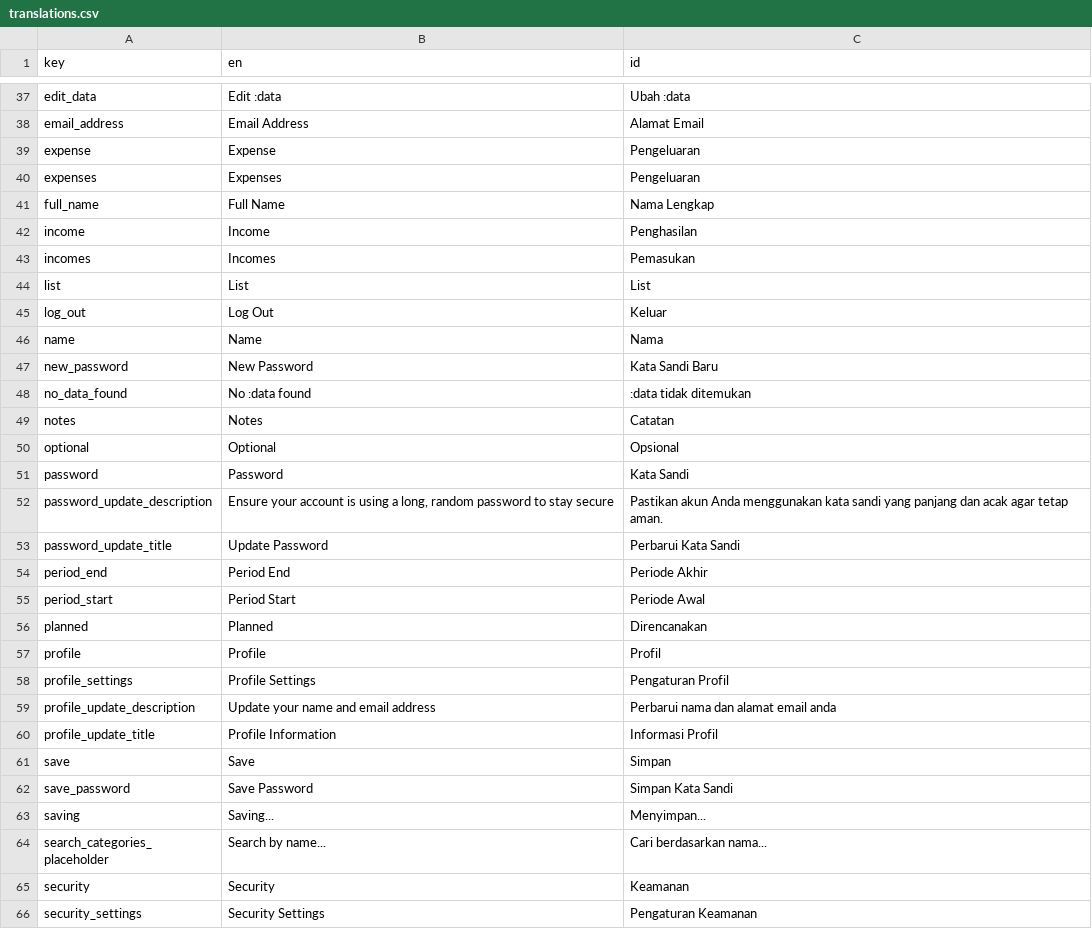
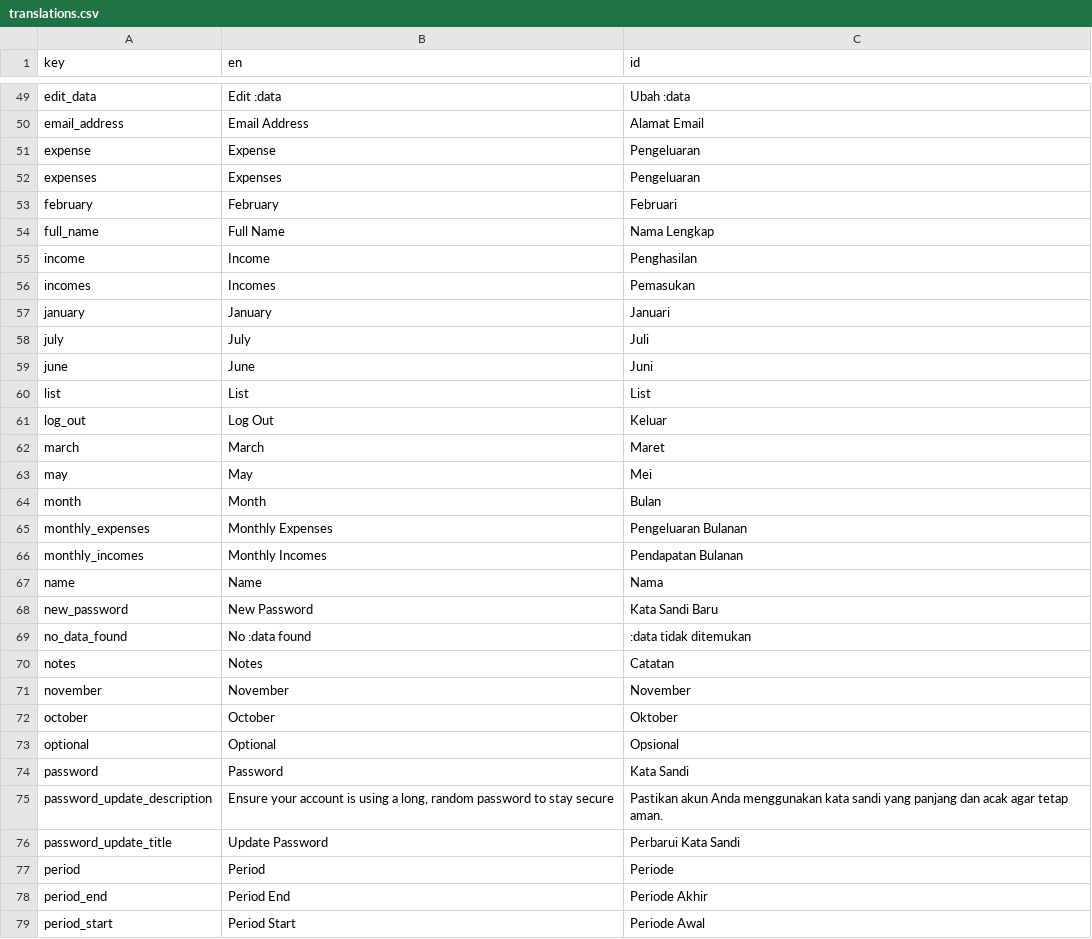
Before and after one commit to zlnew/expense-tracker, a CSV file: lang/translations.csv, drawn as a sheet; only a part is shown, gaps mark what is left out; the shorter side is filled out with more unchanged rows; the diff covers the shown part only; the diff names each change by its address in the sheet, - before the commit and + after, or states it on an @@ line.

```diff
--- a/lang/translations.csv
+++ b/lang/translations.csv
+row 53: february | February | Februari
+row 57: january | January | Januari
+row 58: july | July | Juli
+row 59: june | June | Juni
+row 62: march | March | Maret
+row 63: may | May | Mei
+row 64: month | Month | Bulan
+row 65: monthly_expenses | Monthly Expenses | Pengeluaran Bulanan
+row 66: monthly_incomes | Monthly Incomes | Pendapatan Bulanan
+row 71: november | November | November
+row 72: october | October | Oktober
+row 77: period | Period | Periode
```
Also changed, not shown: 18 added rows, 1 removed row and 4 edited cells elsewhere in this file, 20 other files.
